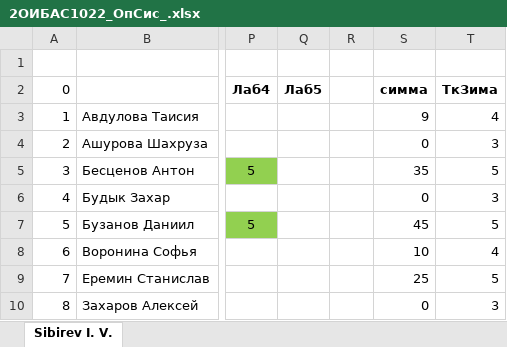
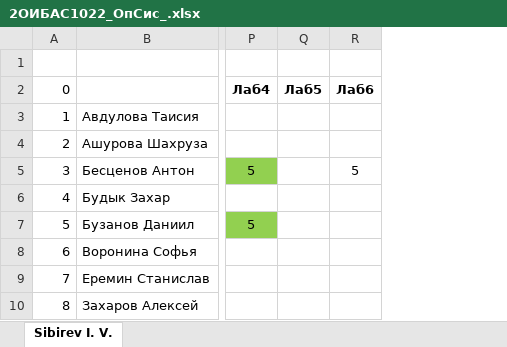
Before and after one commit to IvanSibirevV2/KipFin_Lab_2023-24_Git0, an Excel workbook: 2ОИБАС1022/2ОИБАС1022_ОпСис_.xlsx, sheet Sibirev I. V., drawn as a sheet; only a part is shown, gaps mark what is left out; values as stored, in another font and other column widths than the file's, no borders; conditional formats not drawn; removed rows and columns are numbered as before the commit, all else as after; the diff names each change by its address in the sheet, - before the commit and + after, or states it on an @@ line.

```diff
--- a/2ОИБАС1022/2ОИБАС1022_ОпСис_.xlsx (sheet Sibirev I. V.)
+++ b/2ОИБАС1022/2ОИБАС1022_ОпСис_.xlsx (sheet Sibirev I. V.)
-column R, empty
-column S (симма), rows 3-10: 9 | 0 | 35 | 0 | 45 | 10 | 25 | 0
-column T (ТкЗима), rows 3-10: 4 | 3 | 5 | 3 | 5 | 4 | 5 | 3
+column R (Лаб6), row 5: 5
```
Also changed, not shown: _2ИСИП-122_ТерВер.xlsx, _2ИСИП-322_ТерВер.xlsx.
